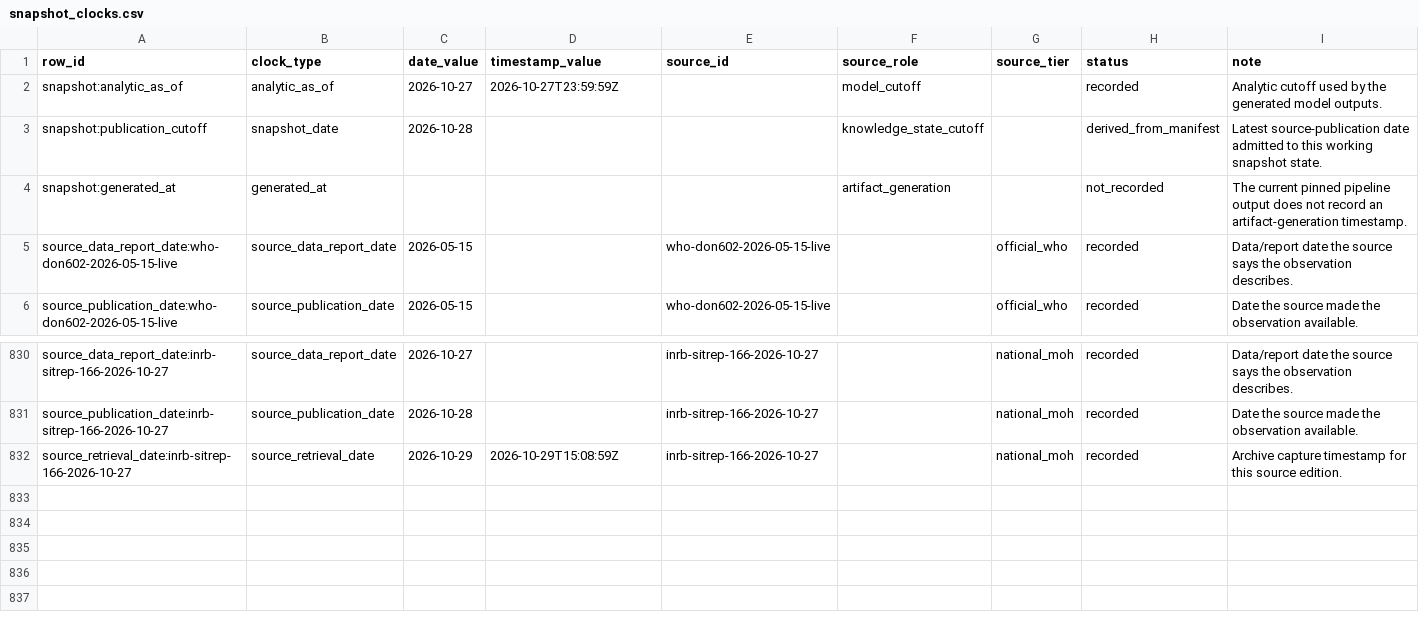
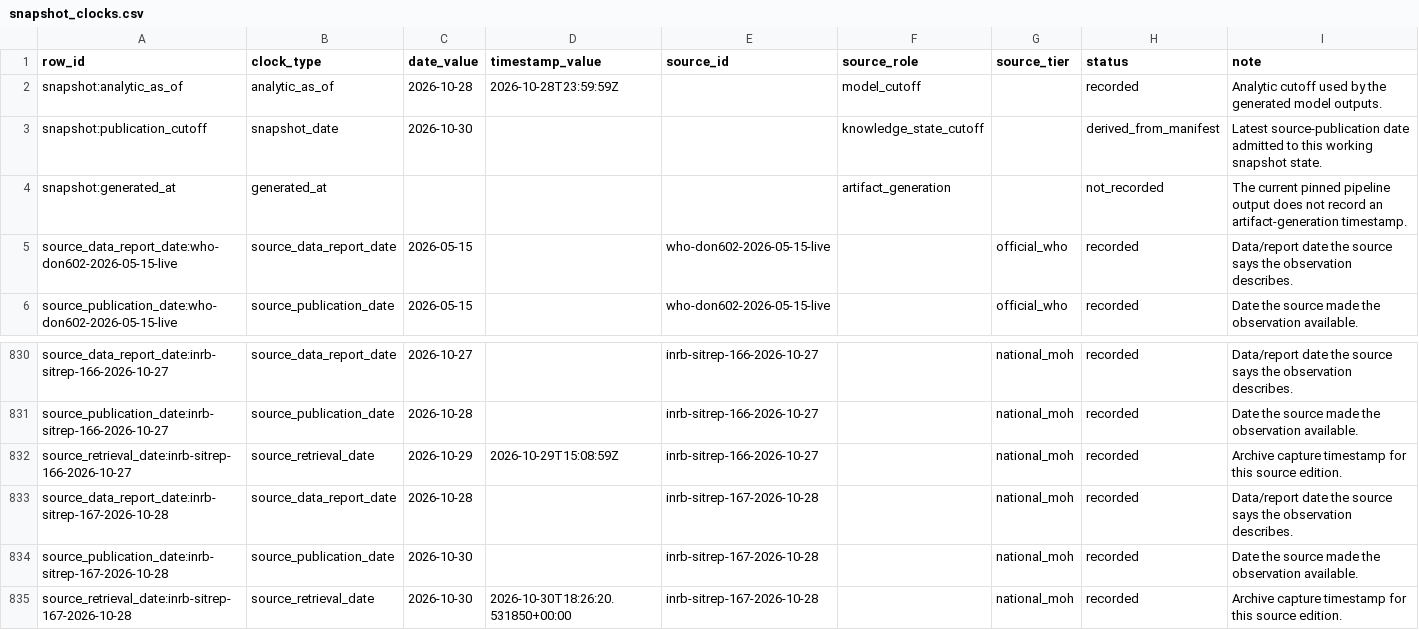
Before and after one commit to ArcedeDev/bdbv-2026-lovs, a CSV file: deliverables/public-health-dataset/snapshot_clocks.csv, drawn as a sheet; only a part is shown, gaps mark what is left out.

```diff
--- a/deliverables/public-health-dataset/snapshot_clocks.csv
+++ b/deliverables/public-health-dataset/snapshot_clocks.csv
@@ -1,4 +1,4 @@
 row_id,clock_type,date_value,timestamp_value,source_id,source_role,source_tier,status,note
-snapshot:analytic_as_of,analytic_as_of,2026-10-27,2026-10-27T23:59:59Z,,model_cutoff,,recorded,Analytic cutoff used by the generated model outputs.
-snapshot:publication_cutoff,snapshot_date,2026-10-28,,,knowledge_state_cutoff,,derived_from_manifest,Latest source-publication date admitted to this working snapshot state.
+snapshot:analytic_as_of,analytic_as_of,2026-10-28,2026-10-28T23:59:59Z,,model_cutoff,,recorded,Analytic cutoff used by the generated model outputs.
+snapshot:publication_cutoff,snapshot_date,2026-10-30,,,knowledge_state_cutoff,,derived_from_manifest,Latest source-publication date admitted to this working snapshot state.
 snapshot:generated_at,generated_at,,,,artifact_generation,,not_recorded,The current pinned pipeline output does not record an artifact-generation timestamp.
@@ -832 +832,4 @@ source_publication_date:inrb-sitrep-166-2026-10-27,source_publication_date,2026-
 source_retrieval_date:inrb-sitrep-166-2026-10-27,source_retrieval_date,2026-10-29,2026-10-29T15:08:59Z,inrb-sitrep-166-2026-10-27,,national_moh,recorded,Archive capture timestamp for this source edition.
+source_data_report_date:inrb-sitrep-167-2026-10-28,source_data_report_date,2026-10-28,,inrb-sitrep-167-2026-10-28,,national_moh,recorded,Data/report date the source says the observation describes.
+source_publication_date:inrb-sitrep-167-2026-10-28,source_publication_date,2026-10-30,,inrb-sitrep-167-2026-10-28,,national_moh,recorded,Date the source made the observation available.
+source_retrieval_date:inrb-sitrep-167-2026-10-28,source_retrieval_date,2026-10-30,2026-10-30T18:26:20.531850+00:00,inrb-sitrep-167-2026-10-28,,national_moh,recorded,Archive capture timestamp for this source edition.
```
Also changed, not shown: deliverables/public-health-dataset/model_outputs.csv, deliverables/public-health-dataset/public_claim_audit.csv, 50 other files.
